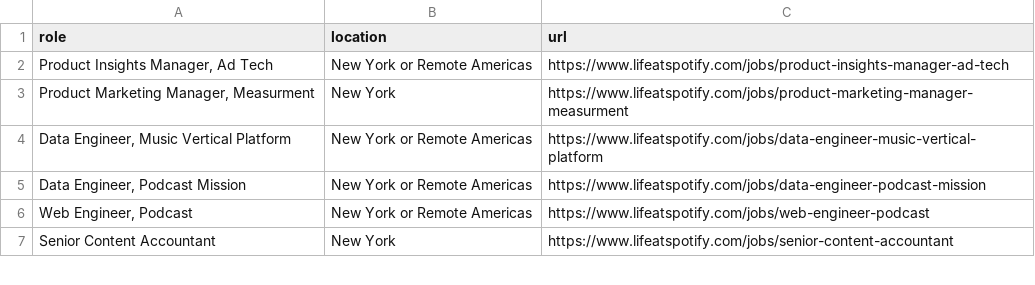
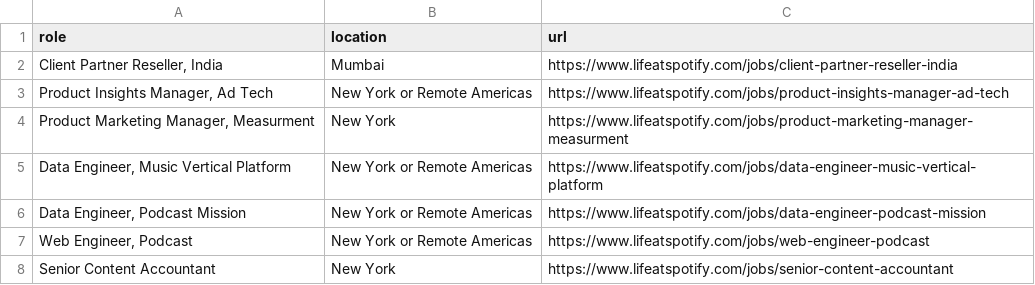
Before and after one commit to topefolorunso/scrape-job-sites, a CSV file: output_files/spotify-jobs.csv, drawn as a sheet; only a part is shown; the diff names each change by its address in the sheet, - before the commit and + after, or states it on an @@ line.

```diff
--- a/output_files/spotify-jobs.csv
+++ b/output_files/spotify-jobs.csv
+row 2: Client Partner Reseller, India | Mumbai | https://www.lifeatspotify.com/jobs/client-partner-reseller-india
```
Also changed, not shown: output_files/filtered_zalando-jobs.csv, output_files/zalando-jobs.csv.
